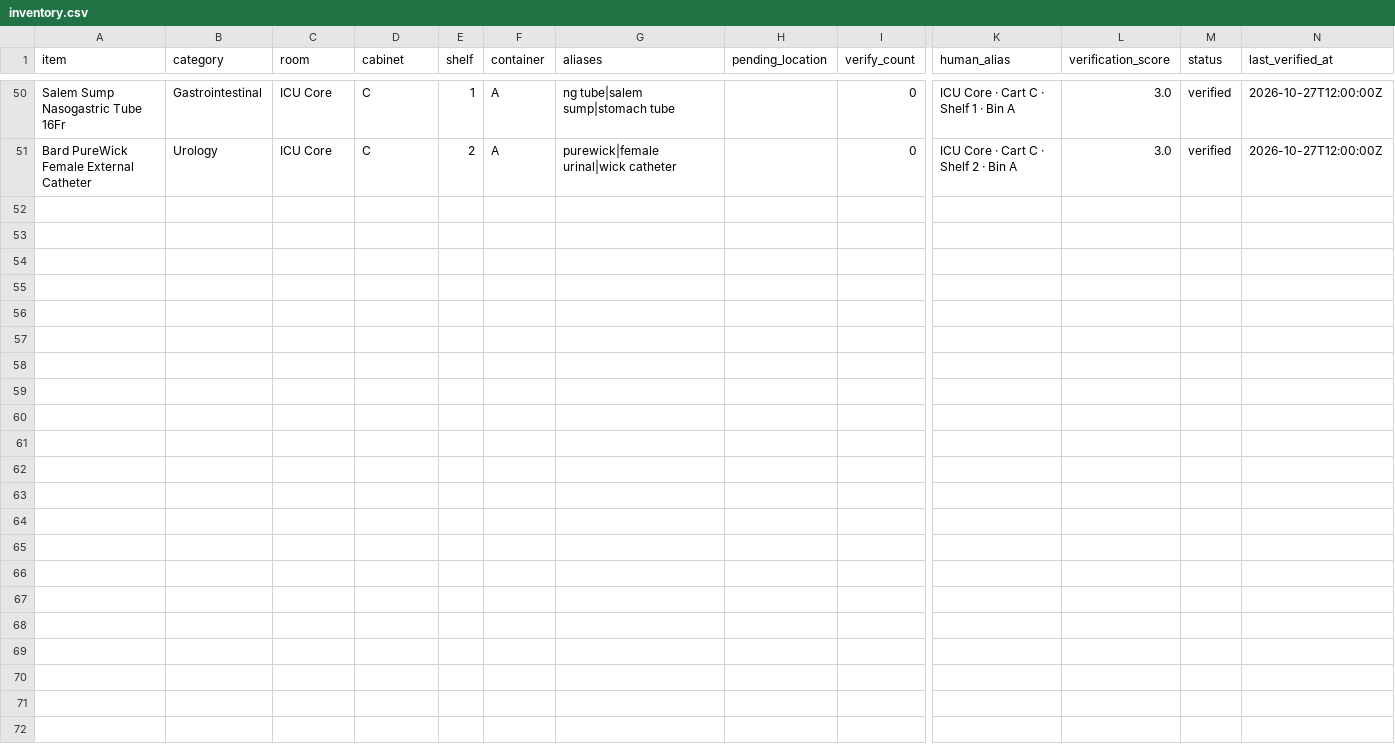
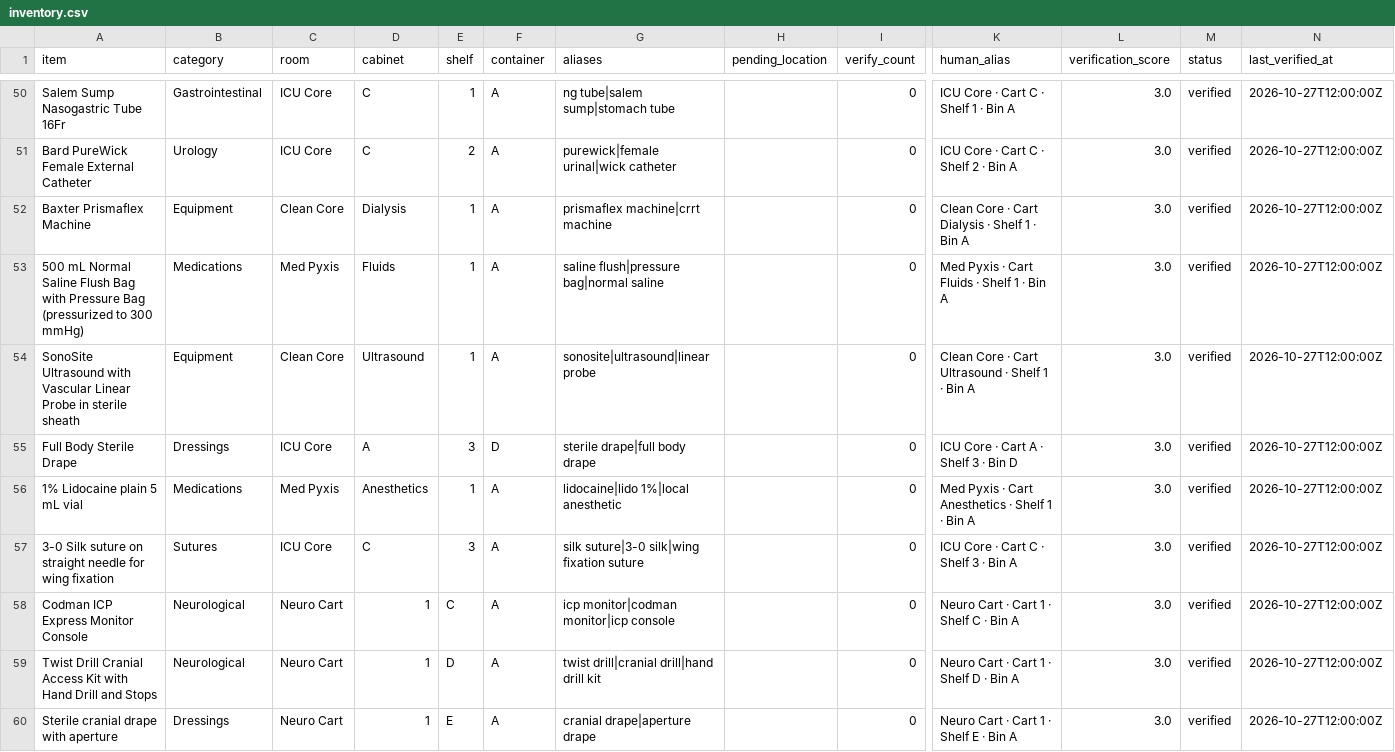
Before and after one commit to kogeki88/or-nav, a CSV file: hospitals/icu_critical_care/inventory.csv, drawn as a sheet; only a part is shown, gaps mark what is left out; rows hold the shown columns only; the diff names each change by its address in the sheet, - before the commit and + after, or states it on an @@ line.

```diff
--- a/hospitals/icu_critical_care/inventory.csv
+++ b/hospitals/icu_critical_care/inventory.csv
+row 52: Baxter Prismaflex Machine | Equipment | Clean Core | Dialysis | 1 | A | prismaflex machine|crrt machine |  | 0 | Clean Core · Cart Dialysis · Shelf 1 · Bin A | 3.0 | verified | 2026-10-27T12:00:00Z
+row 53: 500 mL Normal Saline Flush Bag with Pressure Bag (pressurized to 300 mmHg) | Medications | Med Pyxis | Fluids | 1 | A | saline flush|pressure bag|normal saline |  | 0 | Med Pyxis · Cart Fluids · Shelf 1 · Bin A | 3.0 | verified | 2026-10-27T12:00:00Z
+row 54: SonoSite Ultrasound with Vascular Linear Probe in sterile sheath | Equipment | Clean Core | Ultrasound | 1 | A | sonosite|ultrasound|linear probe |  | 0 | Clean Core · Cart Ultrasound · Shelf 1 · Bin A | 3.0 | verified | 2026-10-27T12:00:00Z
+row 55: Full Body Sterile Drape | Dressings | ICU Core | A | 3 | D | sterile drape|full body drape |  | 0 | ICU Core · Cart A · Shelf 3 · Bin D | 3.0 | verified | 2026-10-27T12:00:00Z
+row 56: 1% Lidocaine plain 5 mL vial | Medications | Med Pyxis | Anesthetics | 1 | A | lidocaine|lido 1%|local anesthetic |  | 0 | Med Pyxis · Cart Anesthetics · Shelf 1 · Bin A | 3.0 | verified | 2026-10-27T12:00:00Z
+row 57: 3-0 Silk suture on straight needle for wing fixation | Sutures | ICU Core | C | 3 | A | silk suture|3-0 silk|wing fixation suture |  | 0 | ICU Core · Cart C · Shelf 3 · Bin A | 3.0 | verified | 2026-10-27T12:00:00Z
+row 58: Codman ICP Express Monitor Console | Neurological | Neuro Cart | 1 | C | A | icp monitor|codman monitor|icp console |  | 0 | Neuro Cart · Cart 1 · Shelf C · Bin A | 3.0 | verified | 2026-10-27T12:00:00Z
+row 59: Twist Drill Cranial Access Kit with Hand Drill and Stops | Neurological | Neuro Cart | 1 | D | A | twist drill|cranial drill|hand drill kit |  | 0 | Neuro Cart · Cart 1 · Shelf D · Bin A | 3.0 | verified | 2026-10-27T12:00:00Z
+row 60: Sterile cranial drape with aperture | Dressings | Neuro Cart | 1 | E | A | cranial drape|aperture drape |  | 0 | Neuro Cart · Cart 1 · Shelf E · Bin A | 3.0 | verified | 2026-10-27T12:00:00Z
```
Also changed, not shown: 2 other files.
